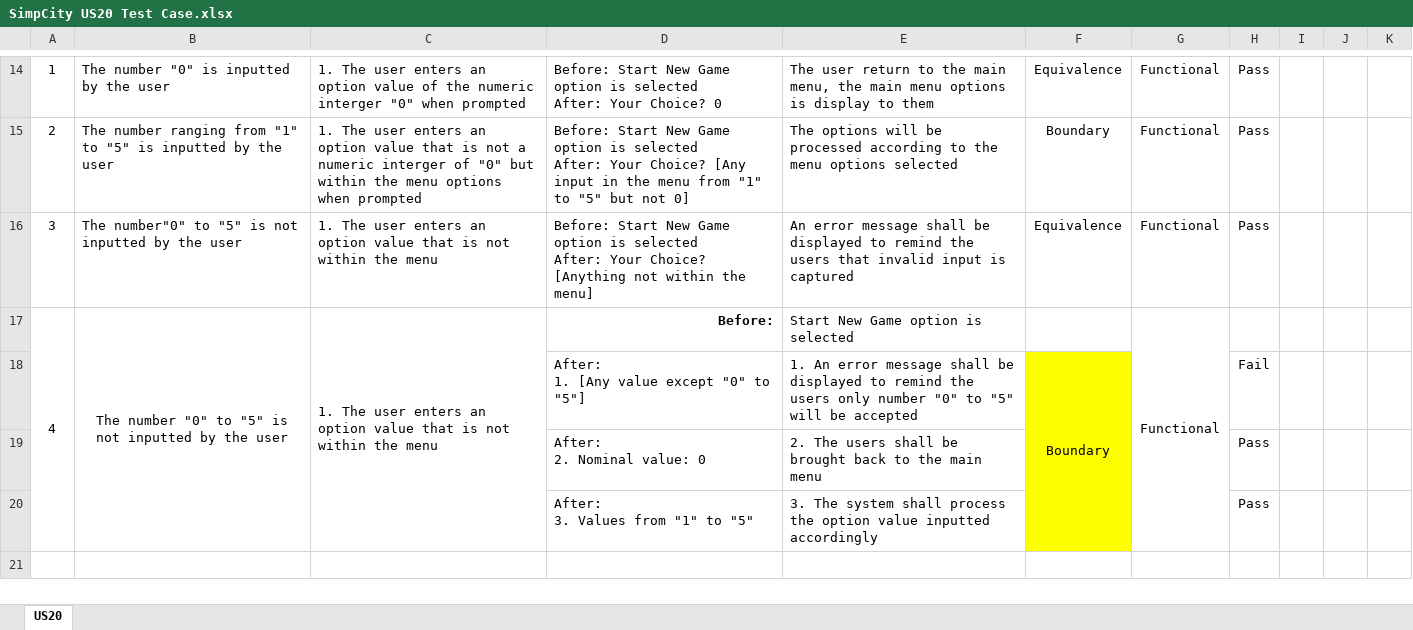
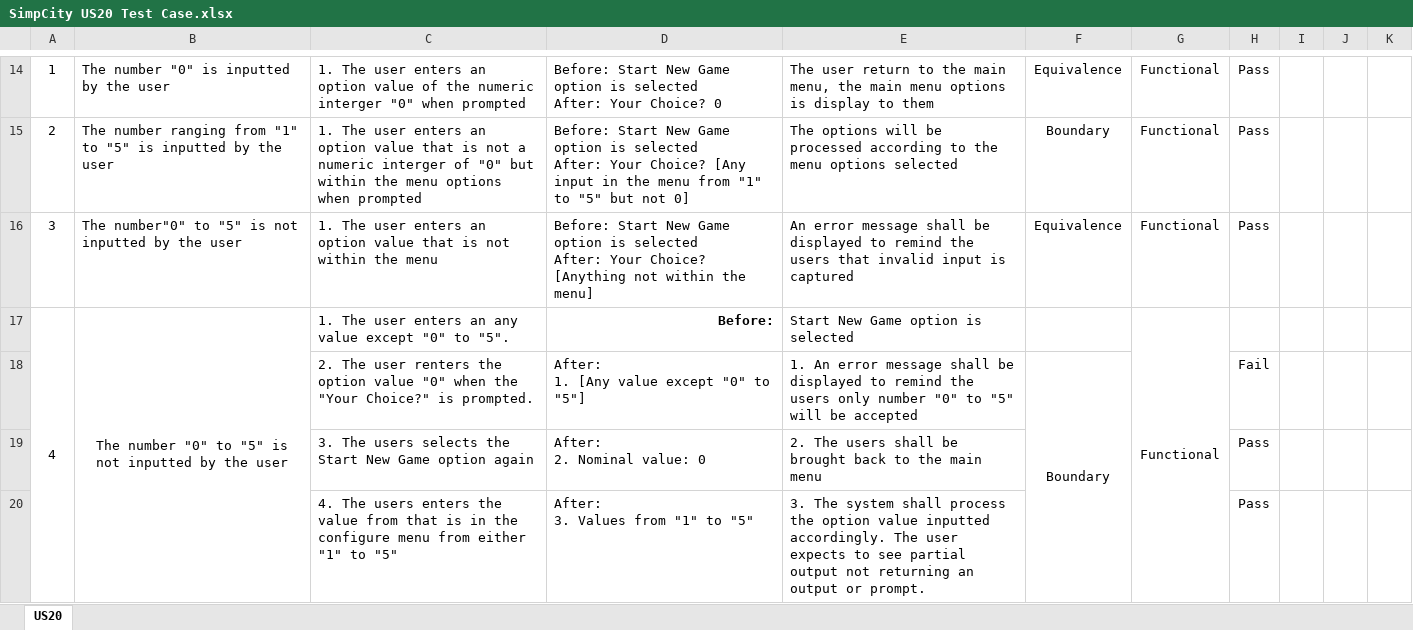
Before and after one commit to huanhuiyinglalala/SimpCityQA, an Excel workbook: SimpCity US20 Test Case.xlsx, sheet US20, drawn as a sheet; only a part is shown, gaps mark what is left out; values as stored, in another font and other column widths than the file's, no borders; the diff names each change by its address in the sheet, - before the commit and + after, or states it on an @@ line.

Commit message:
US20 Test Case Updated
A more specific version is updated in this file.

```diff
--- a/SimpCity US20 Test Case.xlsx (sheet US20)
+++ b/SimpCity US20 Test Case.xlsx (sheet US20)
-C17: …enters an option value that is not within the menu
+C17: …enters an any value except "0" to "5".
-C17:C20 merged
-C18: (empty)
+C18: 2. The user renters the option value "0" when the "Your Choice?" is prompted.
-F18:F20 fill: #FFFF00
+F18:F20 fill: none
-C19: (empty)
+C19: 3. The users selects the Start New Game option again
-C20: (empty)
+C20: 4. The users enters the value from that is in the configure menu from either "1" to "5"
-E20: …value inputted accordingly
+E20: …value inputted accordingly. The user expects to see partial output not returning an output or prompt.
```
